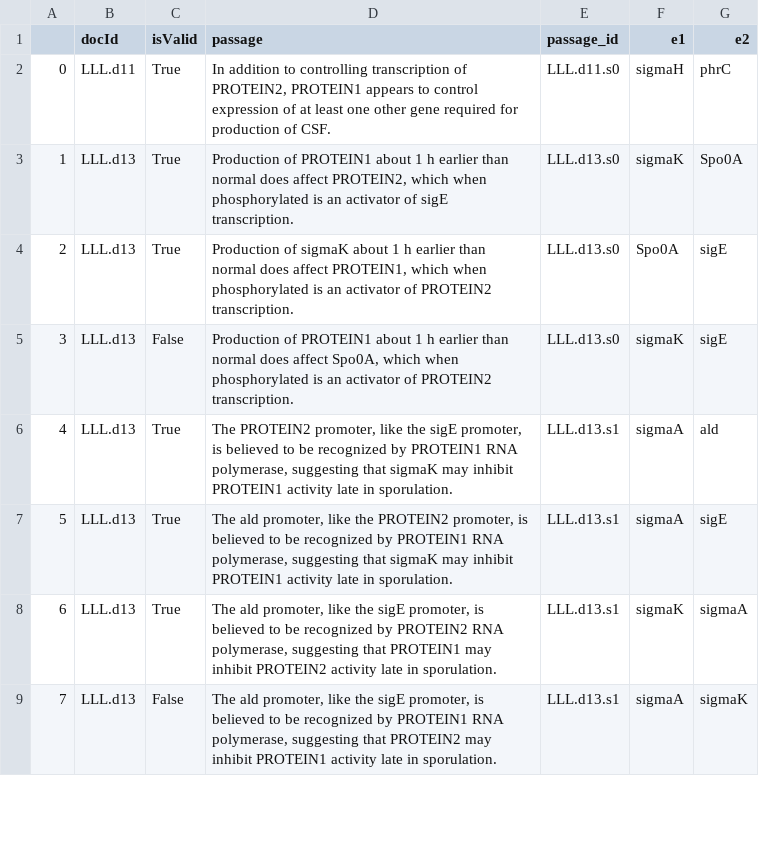
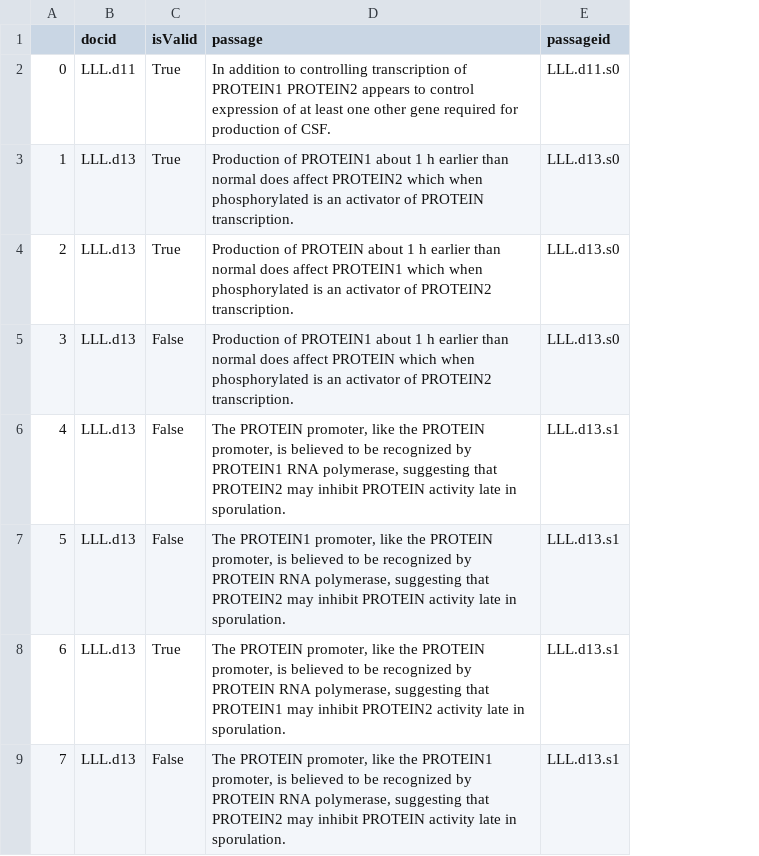
Before and after one commit to bengisucam/PPI_datasets, a CSV file: LLL/out_files_masked/LLL-test.csv, drawn as a sheet; only a part is shown; removed rows and columns are numbered as before the commit, all else as after; the diff covers the shown part only; the diff names each change by its address in the sheet, - before the commit and + after, or states it on an @@ line.

```diff
--- a/LLL/out_files_masked/LLL-test.csv
+++ b/LLL/out_files_masked/LLL-test.csv
-column D (passage), rows 2-9: In addition to controlling transcription of PROTEIN2, PROTEIN1 appears to control expression of at least one other gene required for production of CSF. | Production of PROTEIN1 about 1 h earlier than normal does affect PROTEIN2, which when phosphorylated is an activator of sigE transcription. | Production of sigmaK about 1 h earlier than normal does affect PROTEIN1, which when phosphorylated is an activator of PROTEIN2 transcription. | Production of PROTEIN1 about 1 h earlier than normal does affect Spo0A, which when phosphorylated is an activator of PROTEIN2 transcription. | The PROTEIN2 promoter, like the sigE promoter, is believed to be recognized by PROTEIN1 RNA polymerase, suggesting that sigmaK may inhibit PROTEIN1 activity late in sporulation. | The ald promoter, like the PROTEIN2 promoter, is believed to be recognized by PROTEIN1 RNA polymerase, suggesting that sigmaK may inhibit PROTEIN1 activity late in sporulation. | The ald promoter, like the sigE promoter, is believed to be recognized by PROTEIN2 RNA polymerase, suggesting that PROTEIN1 may inhibit PROTEIN2 activity late in sporulation. | The ald promoter, like the sigE promoter, is believed to be recognized by PROTEIN1 RNA polymerase, suggesting that PROTEIN2 may inhibit PROTEIN1 activity late in sporulation.
+column D (passage), rows 2-9: In addition to controlling transcription of PROTEIN1 PROTEIN2 appears to control expression of at least one other gene required for production of CSF. | Production of PROTEIN1 about 1 h earlier than normal does affect PROTEIN2 which when phosphorylated is an activator of PROTEIN transcription. | Production of PROTEIN about 1 h earlier than normal does affect PROTEIN1 which when phosphorylated is an activator of PROTEIN2 transcription. | Production of PROTEIN1 about 1 h earlier than normal does affect PROTEIN which when phosphorylated is an activator of PROTEIN2 transcription. | The PROTEIN promoter, like the PROTEIN promoter, is believed to be recognized by PROTEIN1 RNA polymerase, suggesting that PROTEIN2 may inhibit PROTEIN activity late in sporulation. | The PROTEIN1 promoter, like the PROTEIN promoter, is believed to be recognized by PROTEIN RNA polymerase, suggesting that PROTEIN2 may inhibit PROTEIN activity late in sporulation. | The PROTEIN promoter, like the PROTEIN promoter, is believed to be recognized by PROTEIN RNA polymerase, suggesting that PROTEIN1 may inhibit PROTEIN2 activity late in sporulation. | The PROTEIN promoter, like the PROTEIN1 promoter, is believed to be recognized by PROTEIN RNA polymerase, suggesting that PROTEIN2 may inhibit PROTEIN activity late in sporulation.
-column F (e1), rows 2-9: sigmaH | sigmaK | Spo0A | sigmaK | sigmaA | sigmaA | sigmaK | sigmaA
-column G (e2), rows 2-9: phrC | Spo0A | sigE | sigE | ald | sigE | sigmaA | sigmaK
-B1: docId
+B1: docid
-E1: passage_id
+E1: passageid
-C6:C7 (isValid): True
+C6:C7 (isValid): False
```
Also changed, not shown: 20 edited cells elsewhere in this file, HPRD50/out_files_masked/HPRD50-test.csv, IEPA/out_files_masked/IEPA-test.csv, 7 other files.
